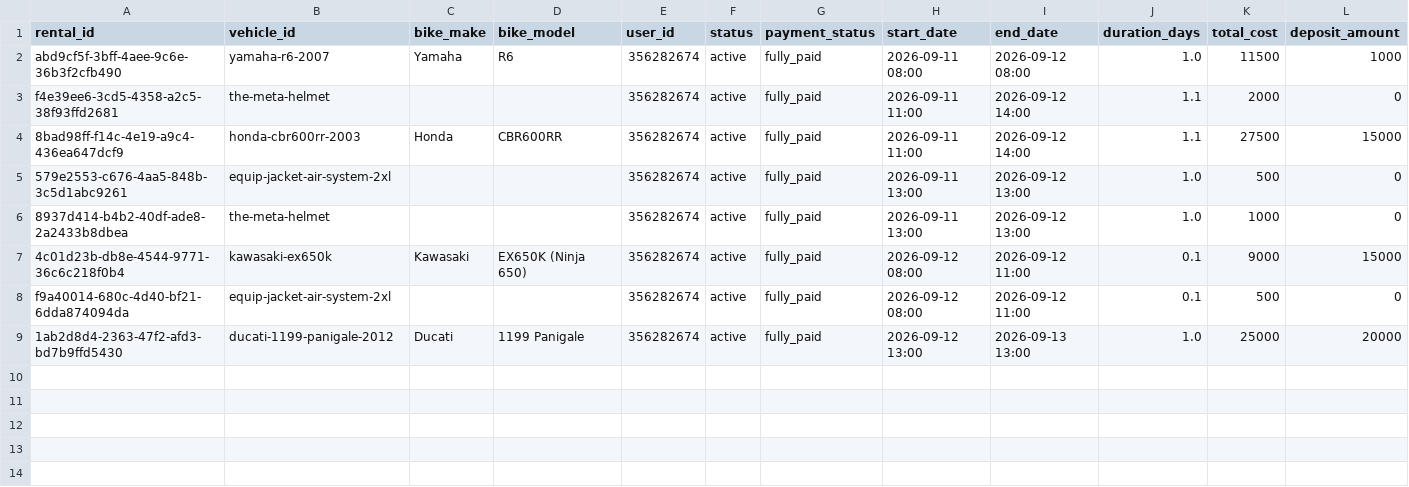
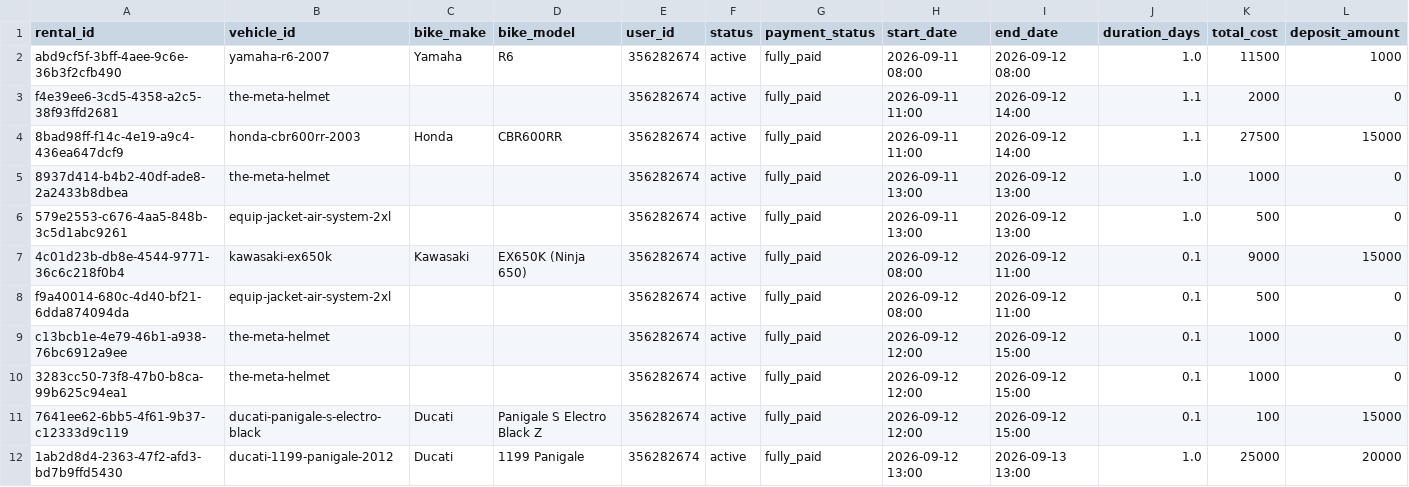
Before and after one commit to salavey13/carTest, a CSV file: public/docs/autoreply/vip-bike-rentals.csv, drawn as a sheet; only a part is shown; rows hold the shown columns only; the diff names each change by its address in the sheet, - before the commit and + after, or states it on an @@ line.

Commit message:
chore(rentals): regenerate active rentals CSV from Supabase

```diff
--- a/public/docs/autoreply/vip-bike-rentals.csv
+++ b/public/docs/autoreply/vip-bike-rentals.csv
@@ row 6 moved to row 5: 8937d414-b4b2-40df-ade8-2a2433b8dbea @@
+row 9: c13bcb1e-4e79-46b1-a938-76bc6912a9ee | the-meta-helmet |  |  | 356282674 | active | fully_paid | 2026-09-12 12:00 | 2026-09-12 15:00 | 0.1 | 1000 | 0
+row 10: 3283cc50-73f8-47b0-b8ca-99b625c94ea1 | the-meta-helmet |  |  | 356282674 | active | fully_paid | 2026-09-12 12:00 | 2026-09-12 15:00 | 0.1 | 1000 | 0
+row 11: 7641ee62-6bb5-4f61-9b37-c12333d9c119 | ducati-panigale-s-electro-black | Ducati | Panigale S Electro Black Z | 356282674 | active | fully_paid | 2026-09-12 12:00 | 2026-09-12 15:00 | 0.1 | 100 | 15000
```
